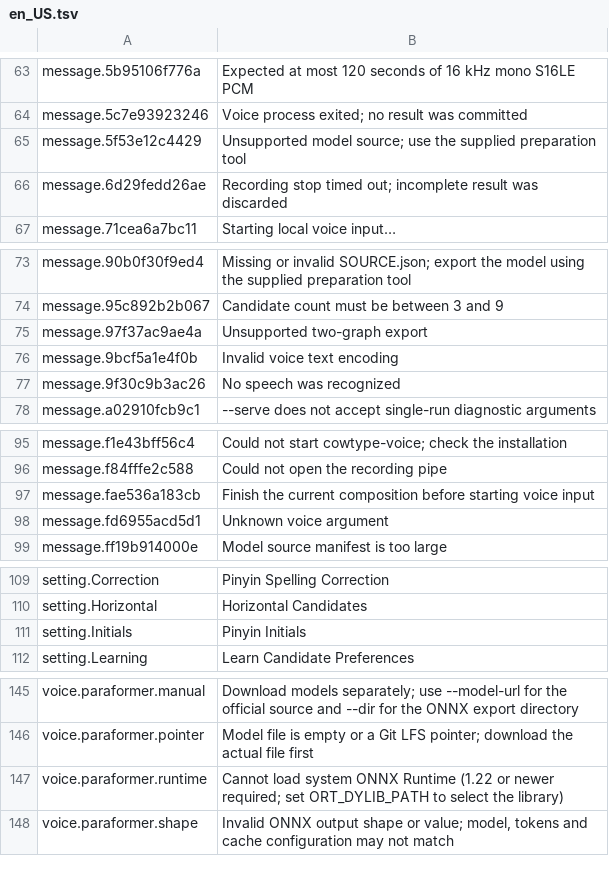
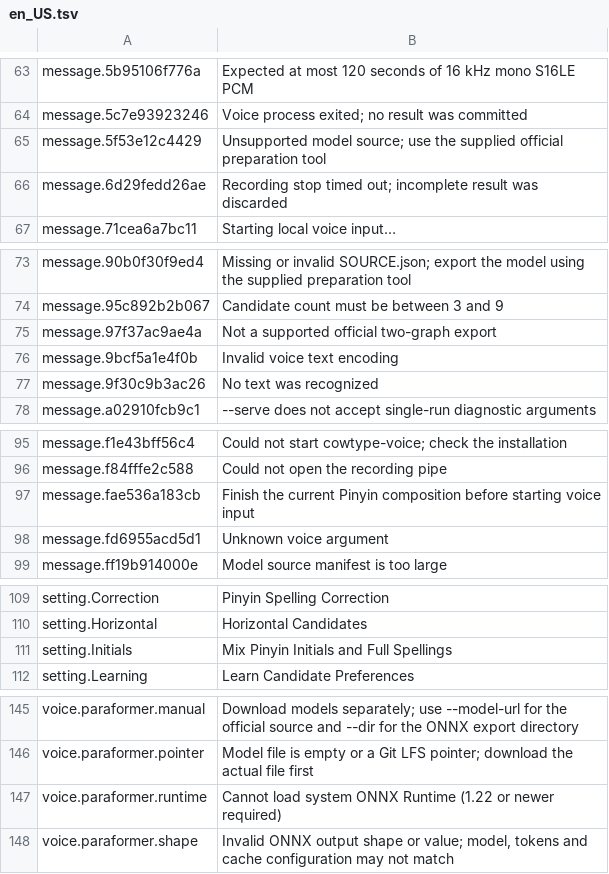
Before and after one commit to 0xarch/CowType, a TSV file: i18n/en_US.tsv, drawn as a sheet; only a part is shown, gaps mark what is left out; the diff covers the shown part only.

```diff
--- a/i18n/en_US.tsv
+++ b/i18n/en_US.tsv
@@ -64,3 +64,3 @@ message.5b95106f776a	Expected at most 120 seconds of 16 kHz mono S16LE PCM
 message.5c7e93923246	Voice process exited; no result was committed
-message.5f53e12c4429	Unsupported model source; use the supplied preparation tool
+message.5f53e12c4429	Unsupported model source; use the supplied official preparation tool
 message.6d29fedd26ae	Recording stop timed out; incomplete result was discarded
@@ -74,5 +74,5 @@ message.90b0f30f9ed4	Missing or invalid SOURCE.json; export the model using the
 message.95c892b2b067	Candidate count must be between 3 and 9
-message.97f37ac9ae4a	Unsupported two-graph export
+message.97f37ac9ae4a	Not a supported official two-graph export
 message.9bcf5a1e4f0b	Invalid voice text encoding
-message.9f30c9b3ac26	No speech was recognized
+message.9f30c9b3ac26	No text was recognized
 message.a02910fcb9c1	--serve does not accept single-run diagnostic arguments
@@ -96,3 +96,3 @@ message.f1e43bff56c4	Could not start cowtype-voice; check the installation
 message.f84fffe2c588	Could not open the recording pipe
-message.fae536a183cb	Finish the current composition before starting voice input
+message.fae536a183cb	Finish the current Pinyin composition before starting voice input
 message.fd6955acd5d1	Unknown voice argument
@@ -110,3 +110,3 @@ setting.Correction	Pinyin Spelling Correction
 setting.Horizontal	Horizontal Candidates
-setting.Initials	Pinyin Initials
+setting.Initials	Mix Pinyin Initials and Full Spellings
 setting.Learning	Learn Candidate Preferences
@@ -146,3 +146,3 @@ voice.paraformer.manual	Download models separately; use --model-url for the offi
 voice.paraformer.pointer	Model file is empty or a Git LFS pointer; download the actual file first
-voice.paraformer.runtime	Cannot load system ONNX Runtime (1.22 or newer required; set ORT_DYLIB_PATH to select the library)
+voice.paraformer.runtime	Cannot load system ONNX Runtime (1.22 or newer required)
 voice.paraformer.shape	Invalid ONNX output shape or value; model, tokens and cache configuration may not match
```
Also changed, not shown: 23 edited cells elsewhere in this file, 1 other file.
